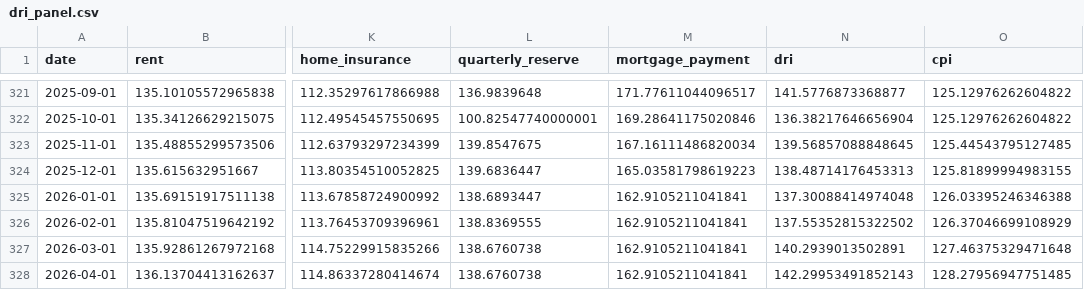
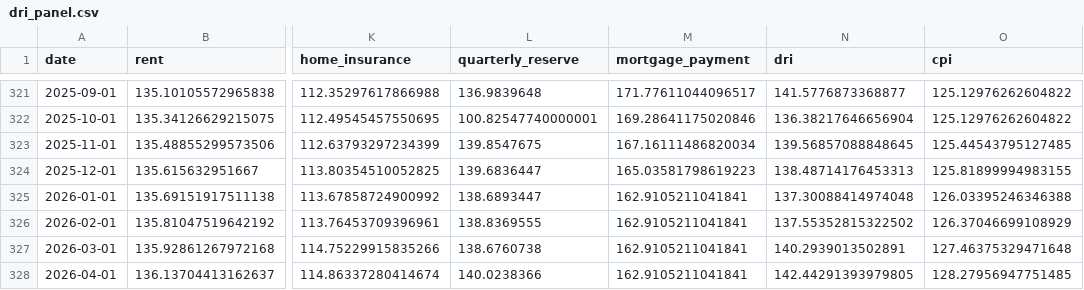
Before and after one commit to ktmensing/dead-reckoning, a CSV file: data/derived/dri_panel.csv, drawn as a sheet; only a part is shown, gaps mark what is left out; the diff names each change by its address in the sheet, - before the commit and + after, or states it on an @@ line.

```diff
--- a/data/derived/dri_panel.csv
+++ b/data/derived/dri_panel.csv
-L328 (quarterly_reserve): 138.6760738
+L328 (quarterly_reserve): 140.0238366
-N328 (dri): 142.29953491852143
+N328 (dri): 142.44291393979805
```
Also changed, not shown: data/derived/partisan_distortion.csv, data/published/dri_component_table.csv, 4 other files.
